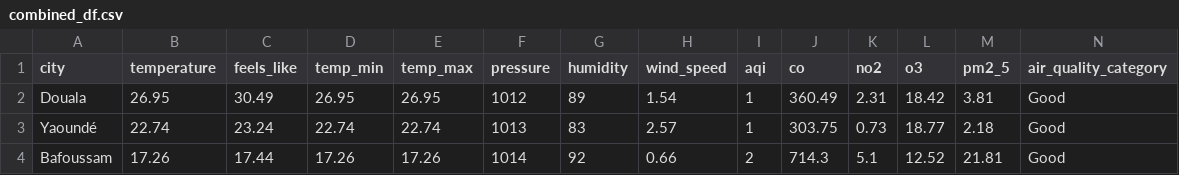
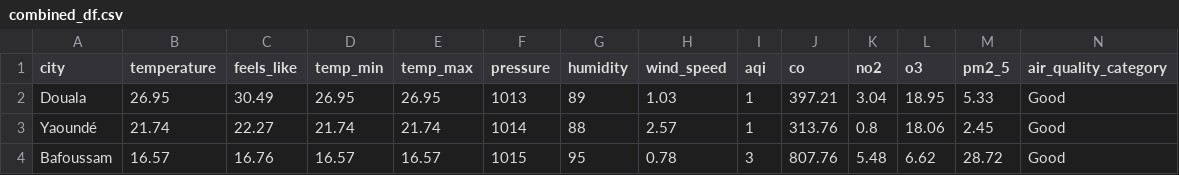
Before and after one commit to NembotJules/Air-Quality-Ingestion-Pipeline, a CSV file: data/combined_df.csv, drawn as a sheet; only a part is shown; the diff covers the shown part only.

```diff
--- a/data/combined_df.csv
+++ b/data/combined_df.csv
@@ -1,4 +1,4 @@
 city,temperature,feels_like,temp_min,temp_max,pressure,humidity,wind_speed,aqi,co,no2,o3,pm2_5,air_quality_category
-Douala,26.95,30.49,26.95,26.95,1012,89,1.54,1,360.49,2.31,18.42,3.81,Good
-Yaoundé,22.74,23.24,22.74,22.74,1013,83,2.57,1,303.75,0.73,18.77,2.18,Good
-Bafoussam,17.26,17.44,17.26,17.26,1014,92,0.66,2,714.3,5.1,12.52,21.81,Good
+Douala,26.95,30.49,26.95,26.95,1013,89,1.03,1,397.21,3.04,18.95,5.33,Good
+Yaoundé,21.74,22.27,21.74,21.74,1014,88,2.57,1,313.76,0.8,18.06,2.45,Good
+Bafoussam,16.57,16.76,16.57,16.57,1015,95,0.78,3,807.76,5.48,6.62,28.72,Good
```
Also changed, not shown: 74 edited cells elsewhere in this file, 2 other files.
